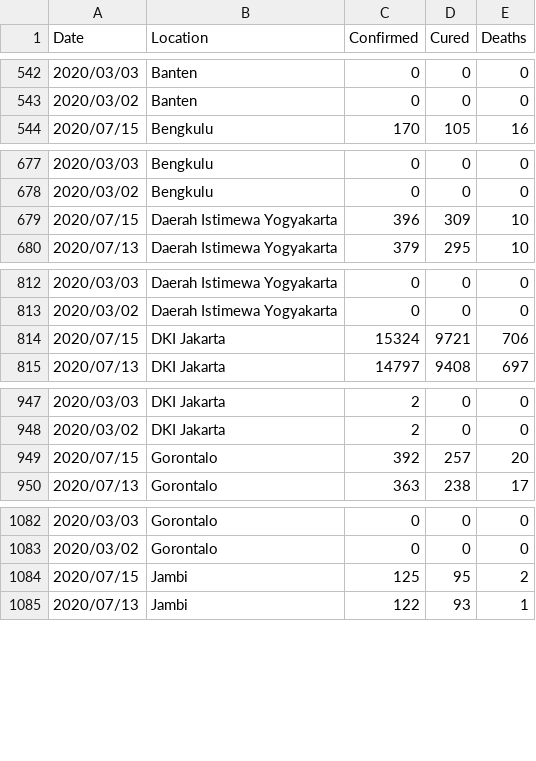
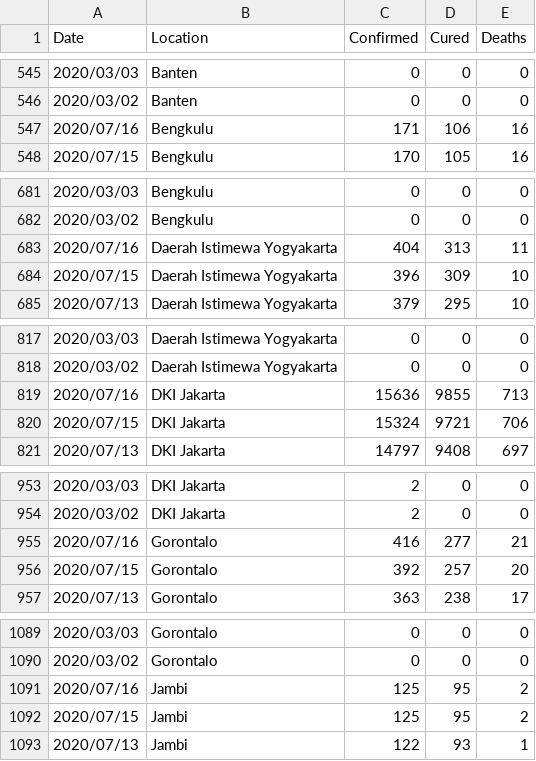
Before and after one commit to erlange/INACOVID, a CSV file: data/csv/basic.csv, drawn as a sheet; only a part is shown, gaps mark what is left out; the diff covers the shown part only; the diff names each change by its address in the sheet, - before the commit and + after, or states it on an @@ line.

```diff
--- a/data/csv/basic.csv
+++ b/data/csv/basic.csv
+row 547: 2020/07/16 | Bengkulu | 171 | 106 | 16
+row 683: 2020/07/16 | Daerah Istimewa Yogyakarta | 404 | 313 | 11
+row 819: 2020/07/16 | DKI Jakarta | 15636 | 9855 | 713
+row 955: 2020/07/16 | Gorontalo | 416 | 277 | 21
+row 1091: 2020/07/16 | Jambi | 125 | 95 | 2
```
Also changed, not shown: 10 added rows and 15 removed rows elsewhere in this file, data/csv/basic.ext.csv, data/csv/hospitals.csv, 2 other files.
